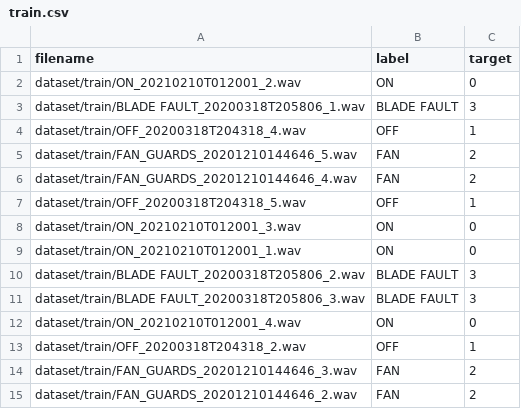
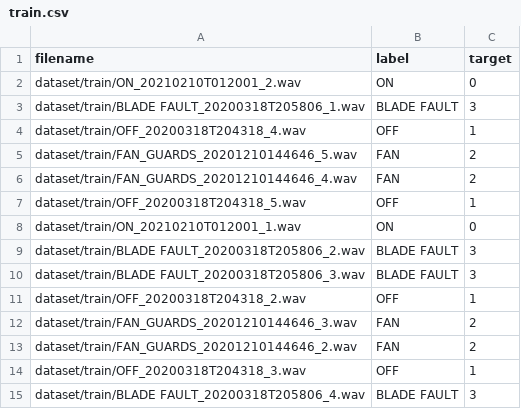
Before and after one commit to 1010code/Fan_State_Anomaly_Detection_From_Audio_dataset, a CSV file: dataset/train.csv, drawn as a sheet; only a part is shown; the shorter side is filled out with more unchanged rows; the diff covers the shown part only.

```diff
--- a/dataset/train.csv
+++ b/dataset/train.csv
@@ -7,3 +7,2 @@ dataset/train/FAN_GUARDS_20201210144646_4.wav,FAN,2
 dataset/train/OFF_20200318T204318_5.wav,OFF,1
-dataset/train/ON_20210210T012001_3.wav,ON,0
 dataset/train/ON_20210210T012001_1.wav,ON,0
@@ -11,3 +10,2 @@ dataset/train/BLADE FAULT_20200318T205806_2.wav,BLADE FAULT,3
 dataset/train/BLADE FAULT_20200318T205806_3.wav,BLADE FAULT,3
-dataset/train/ON_20210210T012001_4.wav,ON,0
 dataset/train/OFF_20200318T204318_2.wav,OFF,1
```
Also changed, not shown: 13 removed rows elsewhere in this file, dataset/test.csv, 22 other files.
